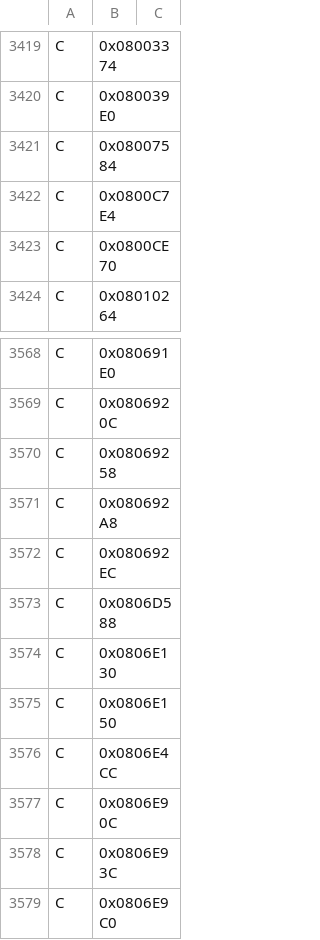
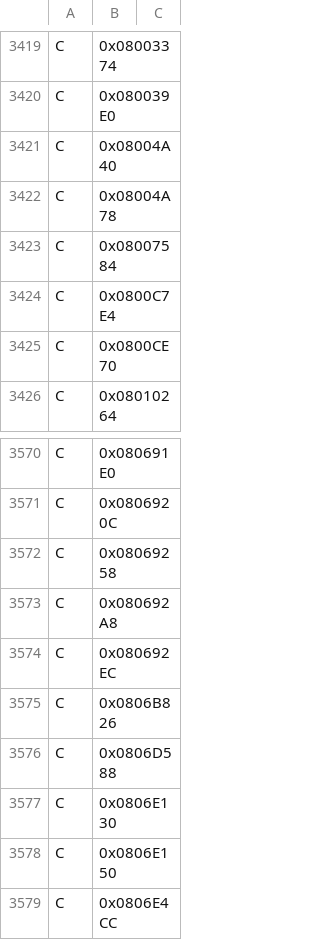
Before and after one commit to jvsdm/Medabots-Romhacking-Toolkit, a TSV file: re/ghidra/medabots_sync.tsv, drawn as a sheet; only a part is shown, gaps mark what is left out; the shorter side is filled out with more unchanged rows.

```diff
--- a/re/ghidra/medabots_sync.tsv
+++ b/re/ghidra/medabots_sync.tsv
@@ -3420,2 +3420,4 @@ C	0x08003374
 C	0x080039E0
+C	0x08004A40
+C	0x08004A78
 C	0x08007584
@@ -3572,2 +3574,3 @@ C	0x080692A8
 C	0x080692EC
+C	0x0806B826
 C	0x0806D588
```
Also changed, not shown: 4 other files.
